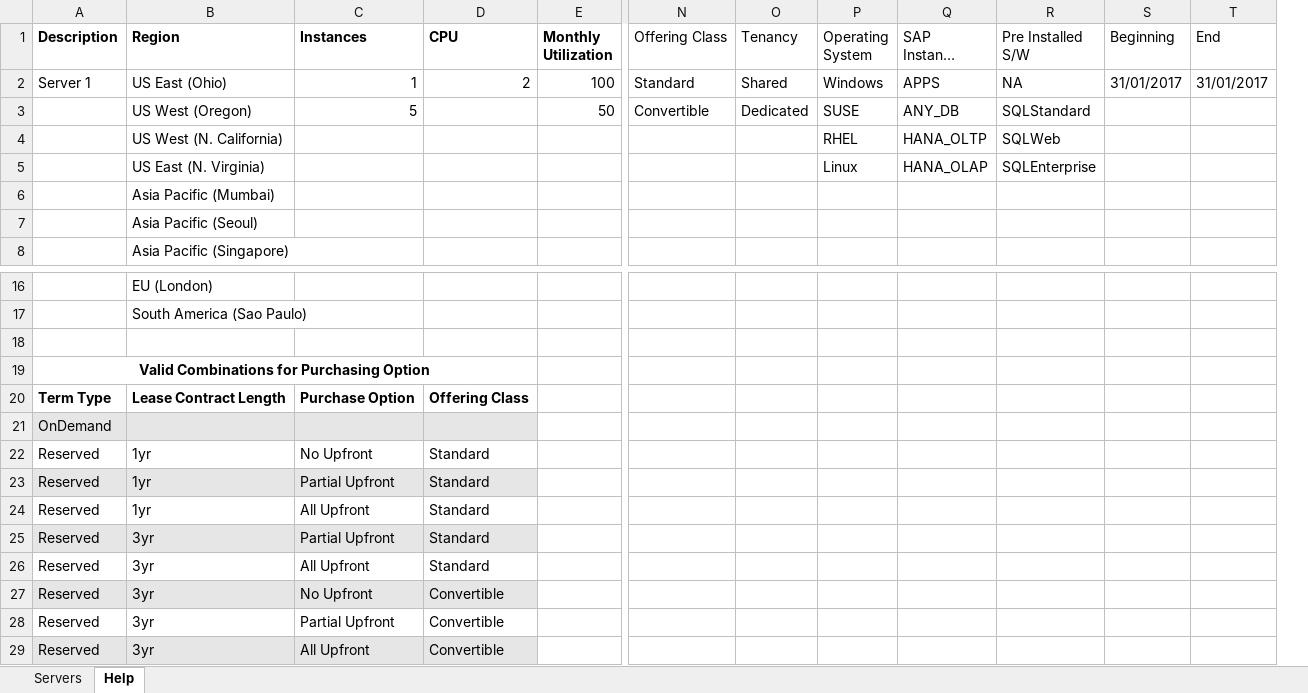
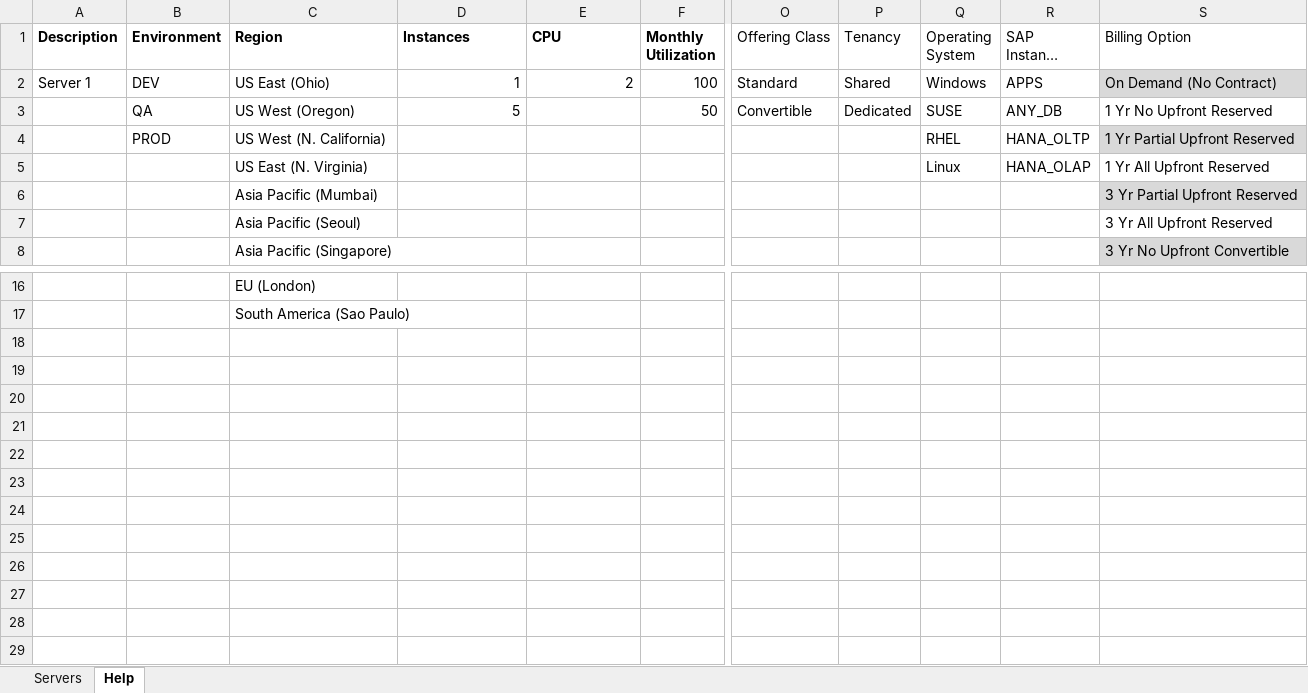
Before and after one commit to mravanini/ProposalCalculator, an Excel workbook: input_sap.xlsx, sheet Help, drawn as a sheet; only a part is shown, gaps mark what is left out; long unchanged cells end in …; values as stored, in another font and other column widths than the file's, no borders; table styles not drawn; removed rows and columns are numbered as before the commit, all else as after; rows hold the shown columns only; the diff names each change by its address in the sheet, - before the commit and + after, or states it on an @@ line.

Commit message:
Adding Billing Option to XLS

```diff
--- a/input_sap.xlsx (sheet Help)
+++ b/input_sap.xlsx (sheet Help)
+column B (Environment), rows 2-4: DEV | QA | PROD
-column R (Pre Installed S/W), rows 2-5: NA | SQLStandard | SQLWeb | SQLEnterprise
-column S (Beginning), row 2: 31/01/2017
-column T (End), row 2: 31/01/2017
+column S (Billing Option), rows 2-8: On Demand (No Contract) | 1 Yr No Upfront Reserved | 1 Yr Partial Upfront Reserved | 1 Yr All Upfront Reserved | 3 Yr Partial Upfront Reserved | 3 Yr All Upfront Reserved | 3 Yr No Upfront Convertible
-row 18: (empty)
-row 19: Valid Combinations for Purchasing Option
-row 20: Term Type | Lease Contract Length | Purchase Option | Offering Class
-row 21: OnDemand
-row 22: Reserved | 1yr | No Upfront | Standard
-row 23: Reserved | 1yr | Partial Upfront | Standard
-row 24: Reserved | 1yr | All Upfront | Standard
-row 25: Reserved | 3yr | Partial Upfront | Standard
-row 26: Reserved | 3yr | All Upfront | Standard
-row 27: Reserved | 3yr | No Upfront | Convertible
-row 28: Reserved | 3yr | Partial Upfront | Convertible
-row 29: Reserved | 3yr | All Upfront | Convertible
```
Also changed, not shown: sheet Servers, 9 other files.
